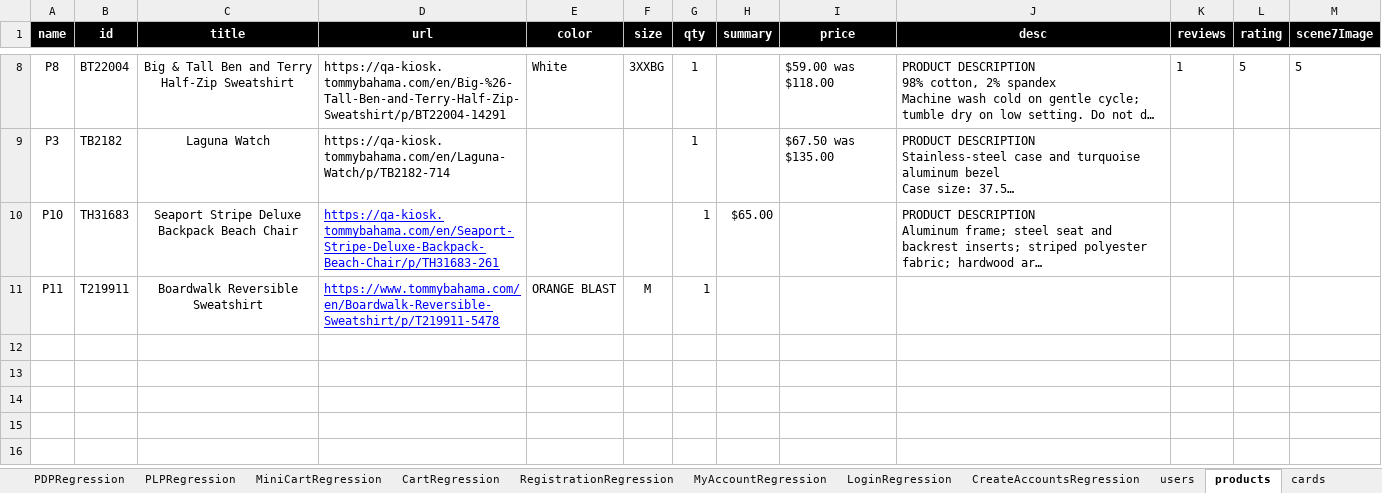
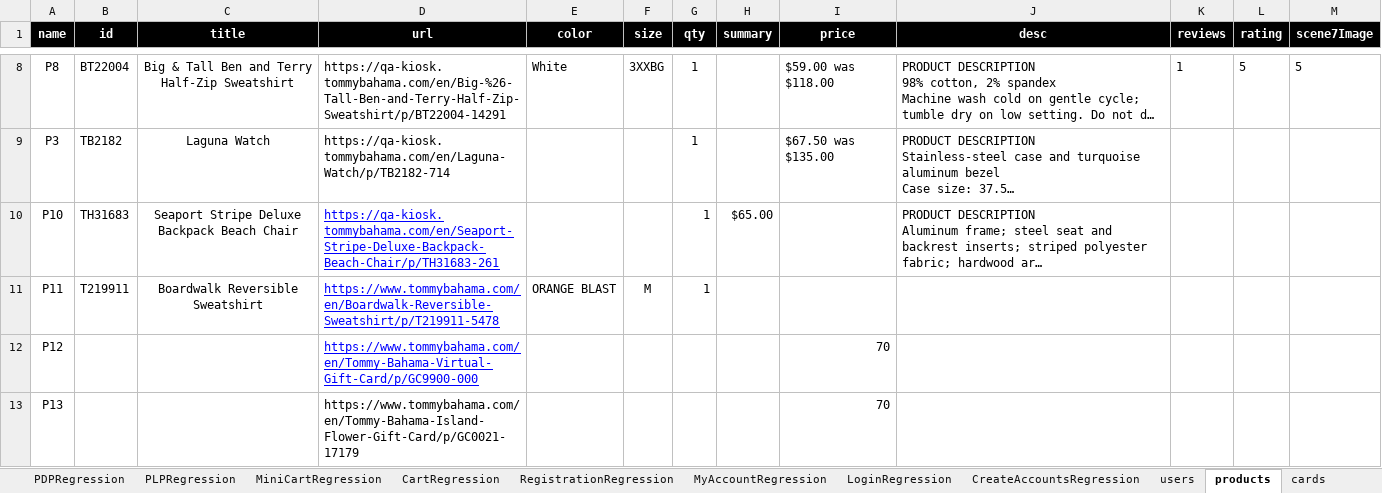
Before and after one commit to dialaizzeldeen/TB_auto, an Excel workbook: src/com/generic/config/DataSheet.xlsx, sheet products, drawn as a sheet; only a part is shown, gaps mark what is left out; long unchanged cells end in …; values as stored, in another font and other column widths than the file's, no borders; the diff names each change by its address in the sheet, - before the commit and + after, or states it on an @@ line.

Commit message:
we worked on testing the virtual Gift Cart and the Traditional Gift Cart ,and we test the product quantity in cart popup after adding to the cart. we update the getProductQtyCartPopyp method name to getProductQtyCartPopup in PDP.java page . also we fixed the home page issues

```diff
--- a/src/com/generic/config/DataSheet.xlsx (sheet products)
+++ b/src/com/generic/config/DataSheet.xlsx (sheet products)
+row 12: P12 |  |  | https://www.tommybahama.com/en/Tommy-Bahama-Virtual-Gift-Card/p/GC9900-000 |  |  |  |  | 70
+row 13: P13 |  |  | https://www.tommybahama.com/en/Tommy-Bahama-Island-Flower-Gift-Card/p/GC0021-17179 |  |  |  |  | 70
```
Also changed, not shown: sheet PDPRegression, sheet HomePageRegression, sheet users, 8 other files.
